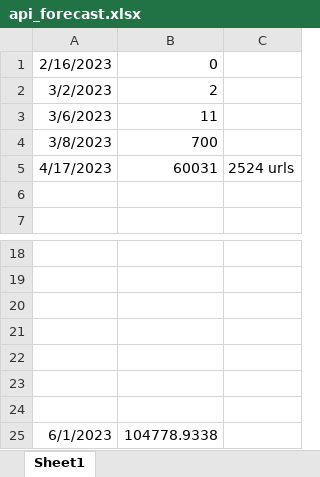
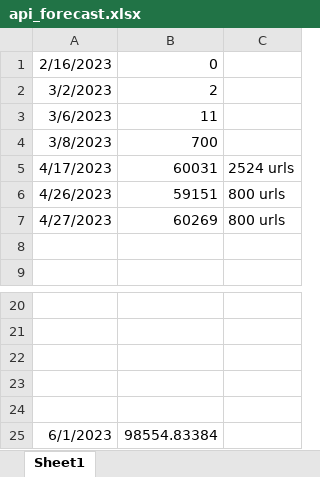
Before and after one commit to Ottamen99/SwaggerHub-Crawler, an Excel workbook: docs/api_forecast.xlsx, sheet Sheet1, drawn as a sheet; only a part is shown, gaps mark what is left out; values as stored, in another font and other column widths than the file's, no borders; removed rows and columns are numbered as before the commit, all else as after; the diff names each change by its address in the sheet, - before the commit and + after, or states it on an @@ line.

Commit message:
Update excel for forecast

```diff
--- a/docs/api_forecast.xlsx (sheet Sheet1)
+++ b/docs/api_forecast.xlsx (sheet Sheet1)
+row 6: 4/26/2023 | 59151 | 800 urls
+row 7: 4/27/2023 | 60269 | 800 urls
-row 23: (empty)
-row 24: (empty)
-B25: 104778.9338
+B25: 98554.83384
```
Also changed, not shown: 1 other file.
